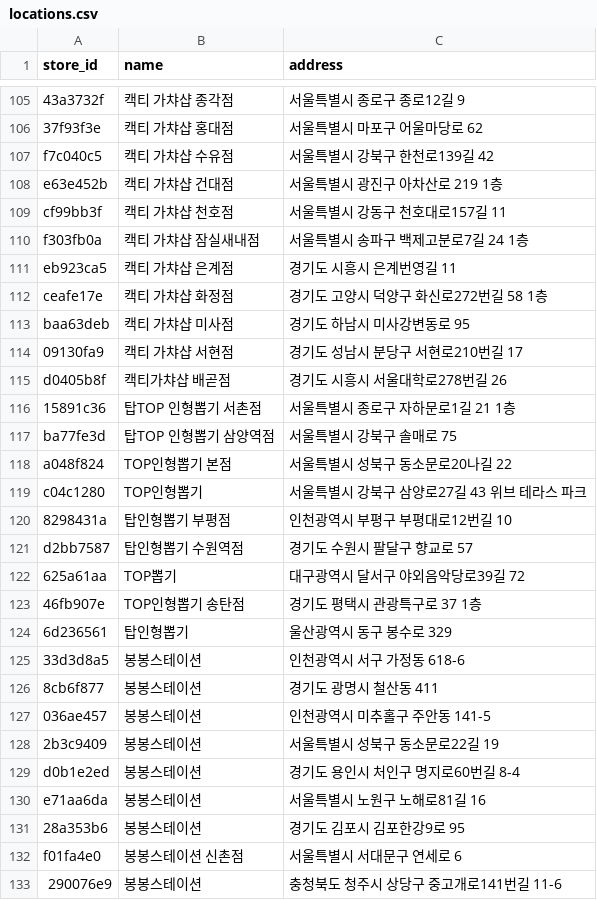
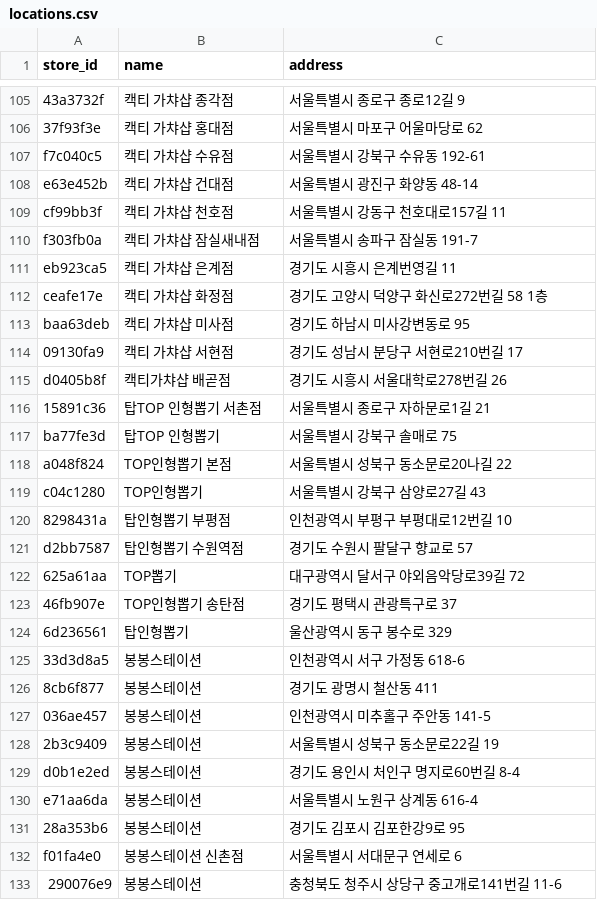
Before and after one commit to gy0104/claw_machine, a CSV file: public/locations.csv, drawn as a sheet; only a part is shown, gaps mark what is left out; the diff names each change by its address in the sheet, - before the commit and + after, or states it on an @@ line.

Commit message:
address_modify

```diff
--- a/public/locations.csv
+++ b/public/locations.csv
-C107 (address): 서울특별시 강북구 한천로139길 42
+C107 (address): 서울특별시 강북구 수유동 192-61
-C108 (address): 서울특별시 광진구 아차산로 219 1층
+C108 (address): 서울특별시 광진구 화양동 48-14
-C110 (address): 서울특별시 송파구 백제고분로7길 24 1층
+C110 (address): 서울특별시 송파구 잠실동 191-7
-C116 (address): 서울특별시 종로구 자하문로1길 21 1층
+C116 (address): 서울특별시 종로구 자하문로1길 21
-B117 (name): 탑TOP 인형뽑기 삼양역점
+B117 (name): 탑TOP 인형뽑기
-C119 (address): 서울특별시 강북구 삼양로27길 43 위브 테라스 파크
+C119 (address): 서울특별시 강북구 삼양로27길 43
-C123 (address): 경기도 평택시 관광특구로 37 1층
+C123 (address): 경기도 평택시 관광특구로 37
-C130 (address): 서울특별시 노원구 노해로81길 16
+C130 (address): 서울특별시 노원구 상계동 616-4
```
